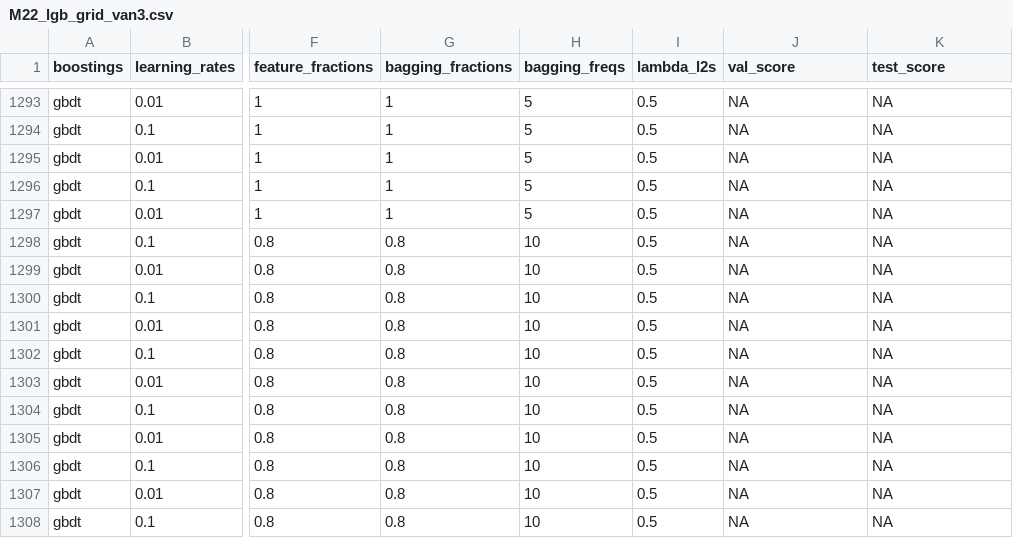
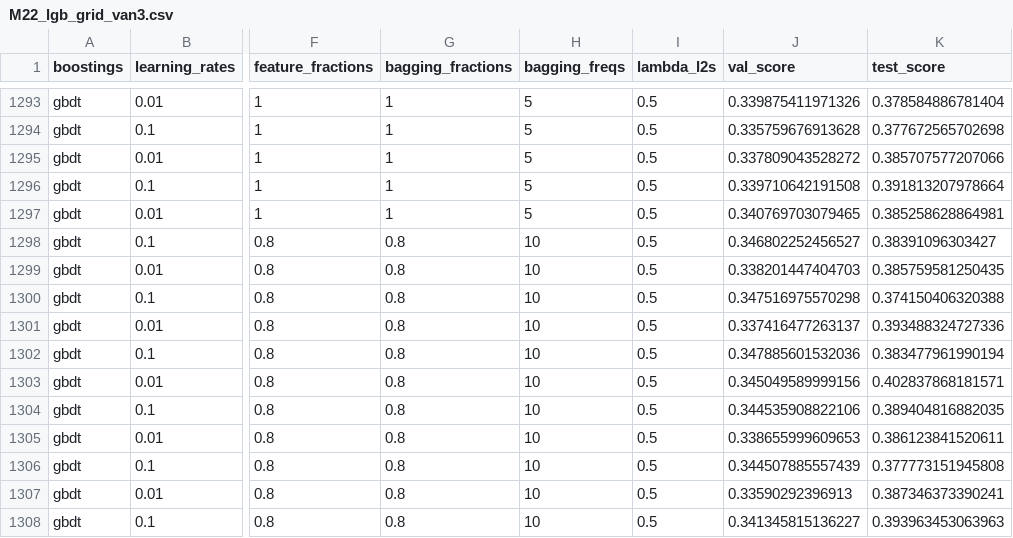
Before and after one commit to joosung-min/peak-bloom-prediction, a CSV file: code/vancouver/outputs/M22_lgb_grid_van3.csv, drawn as a sheet; only a part is shown, gaps mark what is left out; the diff covers the shown part only; the diff names each change by its address in the sheet, - before the commit and + after, or states it on an @@ line.

```diff
--- a/code/vancouver/outputs/M22_lgb_grid_van3.csv
+++ b/code/vancouver/outputs/M22_lgb_grid_van3.csv
-J1293 (val_score): NA
+J1293 (val_score): 0.339875411971326
-K1293 (test_score): NA
+K1293 (test_score): 0.378584886781404
-J1294 (val_score): NA
+J1294 (val_score): 0.335759676913628
-K1294 (test_score): NA
+K1294 (test_score): 0.377672565702698
-J1295 (val_score): NA
+J1295 (val_score): 0.337809043528272
-K1295 (test_score): NA
+K1295 (test_score): 0.385707577207066
-J1296 (val_score): NA
+J1296 (val_score): 0.339710642191508
-K1296 (test_score): NA
+K1296 (test_score): 0.391813207978664
-J1297 (val_score): NA
+J1297 (val_score): 0.340769703079465
-K1297 (test_score): NA
+K1297 (test_score): 0.385258628864981
-J1298 (val_score): NA
+J1298 (val_score): 0.346802252456527
-K1298 (test_score): NA
+K1298 (test_score): 0.38391096303427
-J1299 (val_score): NA
+J1299 (val_score): 0.338201447404703
-K1299 (test_score): NA
+K1299 (test_score): 0.385759581250435
-J1300 (val_score): NA
+J1300 (val_score): 0.347516975570298
-K1300 (test_score): NA
+K1300 (test_score): 0.374150406320388
-J1301 (val_score): NA
+J1301 (val_score): 0.337416477263137
-K1301 (test_score): NA
+K1301 (test_score): 0.393488324727336
-J1302 (val_score): NA
+J1302 (val_score): 0.347885601532036
-K1302 (test_score): NA
+K1302 (test_score): 0.383477961990194
-J1303 (val_score): NA
+J1303 (val_score): 0.345049589999156
-K1303 (test_score): NA
+K1303 (test_score): 0.402837868181571
-J1304 (val_score): NA
+J1304 (val_score): 0.344535908822106
-K1304 (test_score): NA
+K1304 (test_score): 0.389404816882035
-J1305 (val_score): NA
+J1305 (val_score): 0.338655999609653
-K1305 (test_score): NA
+K1305 (test_score): 0.386123841520611
-J1306 (val_score): NA
+J1306 (val_score): 0.344507885557439
-K1306 (test_score): NA
+K1306 (test_score): 0.377773151945808
-J1307 (val_score): NA
+J1307 (val_score): 0.33590292396913
-K1307 (test_score): NA
+K1307 (test_score): 0.387346373390241
-J1308 (val_score): NA
+J1308 (val_score): 0.341345815136227
-K1308 (test_score): NA
+K1308 (test_score): 0.393963453063963
```
Also changed, not shown: 166 edited cells elsewhere in this file, 3 other files.
